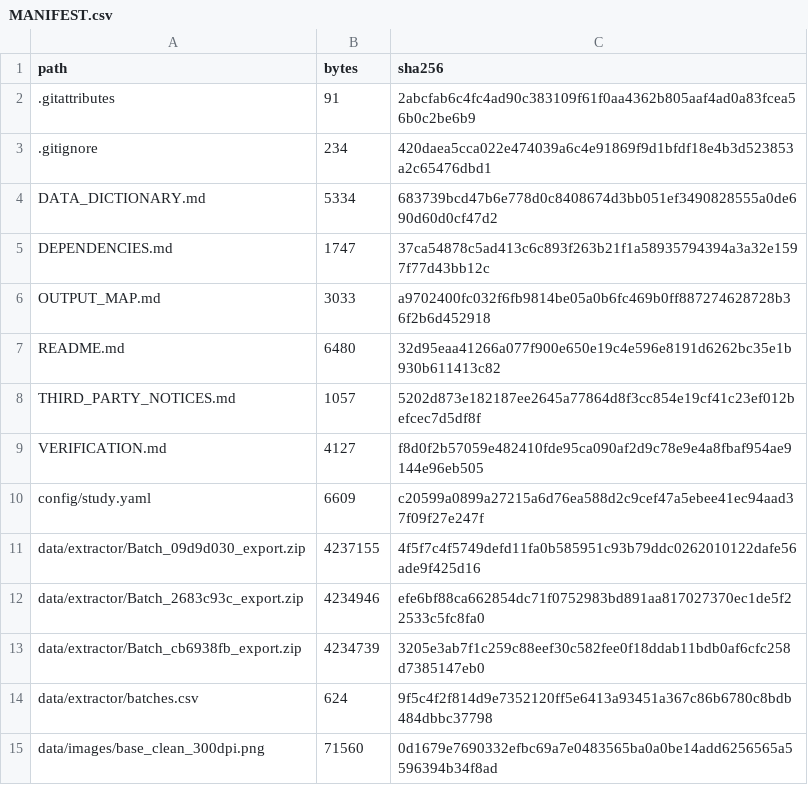
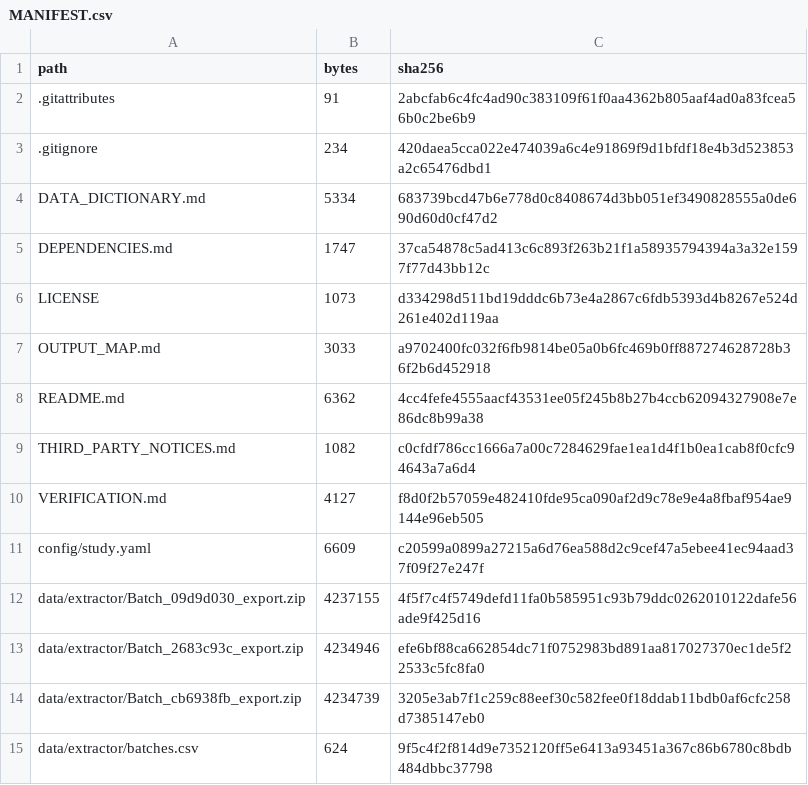
Before and after one commit to Evimed-Solutions/ISPOR-2026, a CSV file: MANIFEST.csv, drawn as a sheet; only a part is shown; the shorter side is filled out with more unchanged rows.

```diff
--- a/MANIFEST.csv
+++ b/MANIFEST.csv
@@ -5,5 +5,6 @@ DATA_DICTIONARY.md,5334,683739bcd47b6e778d0c8408674d3bb051ef3490828555a0de690d60
 DEPENDENCIES.md,1747,37ca54878c5ad413c6c893f263b21f1a58935794394a3a32e1597f77d43bb12c
+LICENSE,1073,d334298d511bd19dddc6b73e4a2867c6fdb5393d4b8267e524d261e402d119aa
 OUTPUT_MAP.md,3033,a9702400fc032f6fb9814be05a0b6fc469b0ff887274628728b36f2b6d452918
-README.md,6480,32d95eaa41266a077f900e650e19c4e596e8191d6262bc35e1b930b611413c82
-THIRD_PARTY_NOTICES.md,1057,5202d873e182187ee2645a77864d8f3cc854e19cf41c23ef012befcec7d5df8f
+README.md,6362,4cc4fefe4555aacf43531ee05f245b8b27b4ccb62094327908e7e86dc8b99a38
+THIRD_PARTY_NOTICES.md,1082,c0cfdf786cc1666a7a00c7284629fae1ea1d4f1b0ea1cab8f0cfc94643a7a6d4
 VERIFICATION.md,4127,f8d0f2b57059e482410fde95ca090af2d9c78e9e4a8fbaf954ae9144e96eb505
```
Also changed, not shown: 3 other files.
